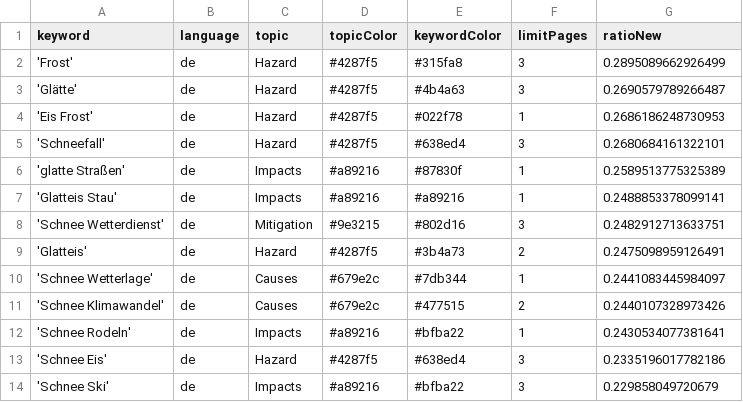
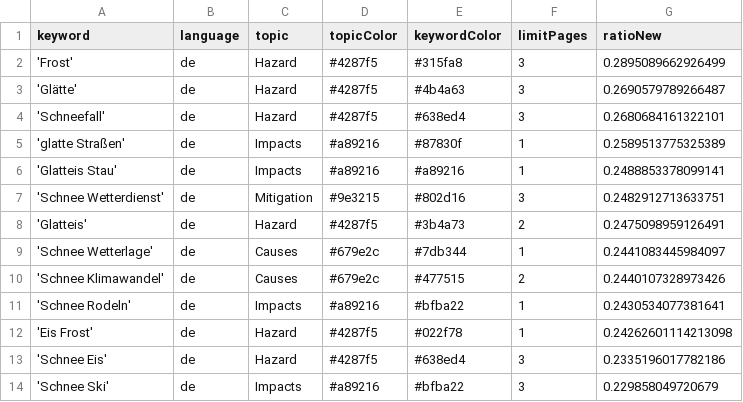
Before and after one commit to emorl-news/winterIsComing, a CSV file: keywords.csv, drawn as a sheet; only a part is shown.

```diff
--- a/keywords.csv
+++ b/keywords.csv
@@ -3,3 +3,2 @@ keyword,language,topic,topicColor,keywordColor,limitPages,ratioNew
 'Glätte',de,Hazard,#4287f5,#4b4a63,3,0.2690579789266487
-'Eis Frost',de,Hazard,#4287f5,#022f78,1,0.2686186248730953
 'Schneefall',de,Hazard,#4287f5,#638ed4,3,0.2680684161322101
@@ -12,2 +11,3 @@ keyword,language,topic,topicColor,keywordColor,limitPages,ratioNew
 'Schnee Rodeln',de,Impacts,#a89216,#bfba22,1,0.2430534077381641
+'Eis Frost',de,Hazard,#4287f5,#022f78,1,0.24262601114213098
 'Schnee Eis',de,Hazard,#4287f5,#638ed4,3,0.2335196017782186
```
Also changed, not shown: csv/news_2025_02.csv.
